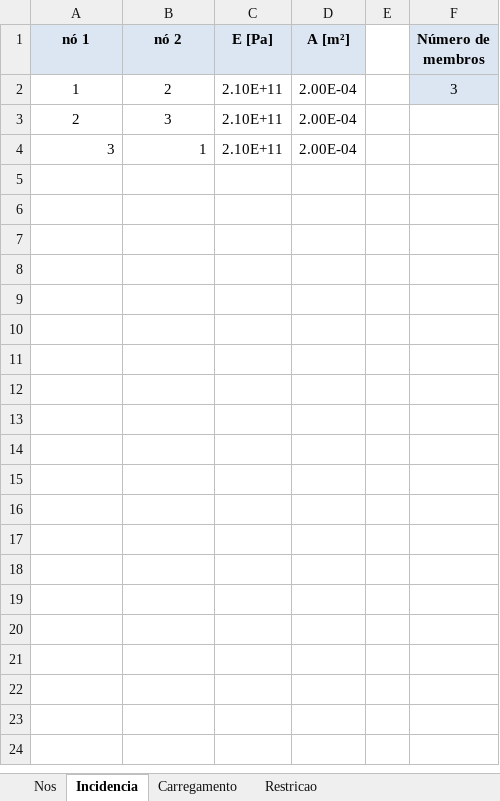
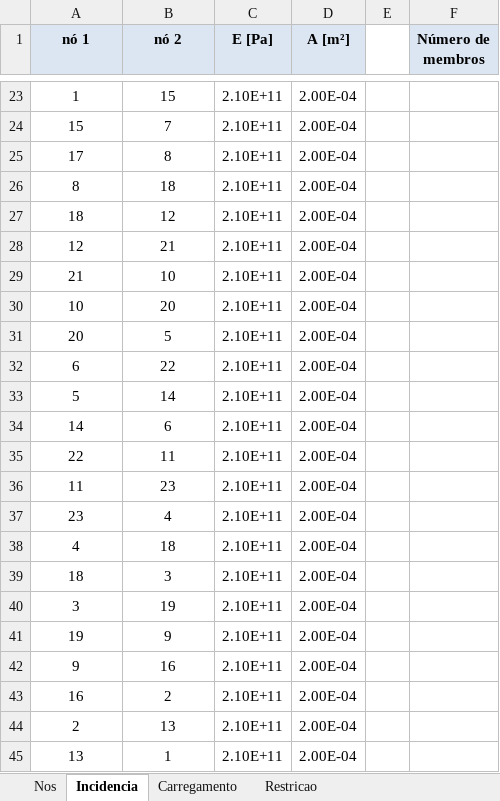
Before and after one commit to 4rfel/polyBridge, an Excel workbook: ponte.xlsx, sheet Incidencia, drawn as a sheet; only a part is shown, gaps mark what is left out; values as stored, in another font and other column widths than the file's, no borders; addresses are those after the commit; the diff covers the shown part only; the diff names each change by its address in the sheet, - before the commit and + after, or states it on an @@ line.

```diff
--- a/ponte.xlsx (sheet Incidencia)
+++ b/ponte.xlsx (sheet Incidencia)
-B23 (nó 2): 2
+B23 (nó 2): 15
-F23 (Número de membros): 3
+F23 (Número de membros): (empty)
-F23 fill: #DCE6F2
+F23 fill: none
+row 24: 15 | 7 | 2.10E+11 | 2.00E-04
+row 25: 17 | 8 | 2.10E+11 | 2.00E-04
+row 26: 8 | 18 | 2.10E+11 | 2.00E-04
+row 27: 18 | 12 | 2.10E+11 | 2.00E-04
+row 28: 12 | 21 | 2.10E+11 | 2.00E-04
+row 29: 21 | 10 | 2.10E+11 | 2.00E-04
+row 30: 10 | 20 | 2.10E+11 | 2.00E-04
+row 31: 20 | 5 | 2.10E+11 | 2.00E-04
+row 32: 6 | 22 | 2.10E+11 | 2.00E-04
+row 33: 5 | 14 | 2.10E+11 | 2.00E-04
+row 34: 14 | 6 | 2.10E+11 | 2.00E-04
+row 35: 22 | 11 | 2.10E+11 | 2.00E-04
+row 36: 11 | 23 | 2.10E+11 | 2.00E-04
+row 37: 23 | 4 | 2.10E+11 | 2.00E-04
+row 38: 4 | 18 | 2.10E+11 | 2.00E-04
-A39 (nó 1): 2
+A39 (nó 1): 18
-A40:B40 alignment: right
+A40:B40 alignment: center
-B40 (nó 2): 1
+B40 (nó 2): 19
+row 41: 19 | 9 | 2.10E+11 | 2.00E-04
+row 42: 9 | 16 | 2.10E+11 | 2.00E-04
+row 43: 16 | 2 | 2.10E+11 | 2.00E-04
+row 44: 2 | 13 | 2.10E+11 | 2.00E-04
+row 45: 13 | 1 | 2.10E+11 | 2.00E-04
```
Also changed, not shown: 21 added rows elsewhere in this sheet, sheet Nos, sheet Restricao, sheet Carregamento, 6 other files.
